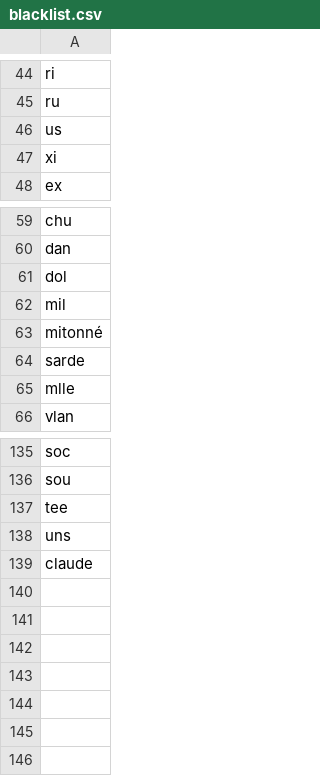
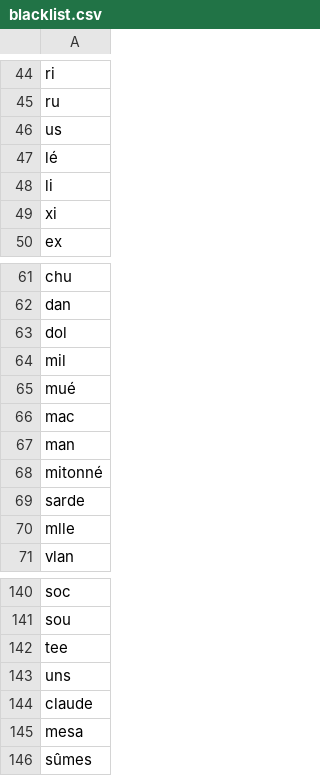
Before and after one commit to qpincon/anagramdr, a CSV file: nlp/blacklist.csv, drawn as a sheet; only a part is shown, gaps mark what is left out; the diff names each change by its address in the sheet, - before the commit and + after, or states it on an @@ line.

```diff
--- a/nlp/blacklist.csv
+++ b/nlp/blacklist.csv
+row 47: lé
+row 48: li
+row 65: mué
+row 66: mac
+row 67: man
+row 145: mesa
+row 146: sûmes
```
Also changed, not shown: 7 other files.
